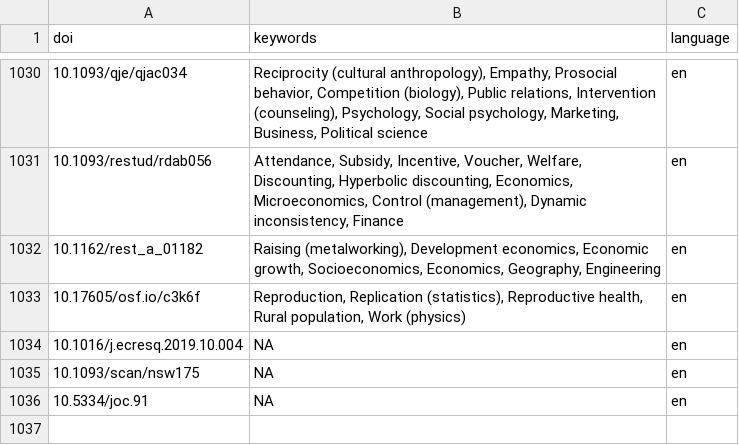
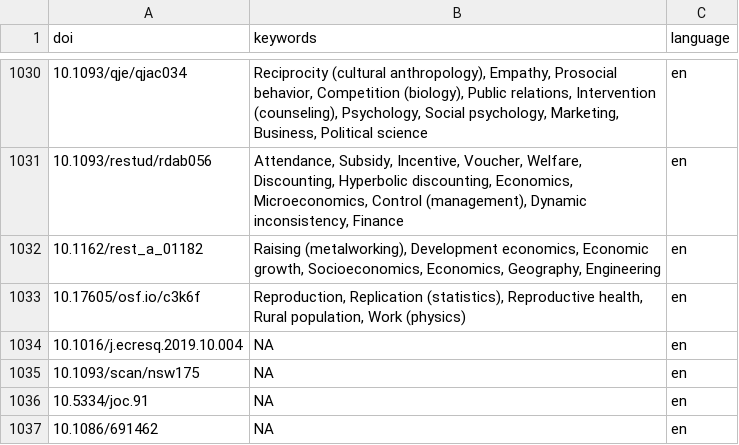
Before and after one commit to forrtproject/FReD-data, a CSV file: cache/openalex_keywords_language.csv, drawn as a sheet; only a part is shown, gaps mark what is left out.

```diff
--- a/cache/openalex_keywords_language.csv
+++ b/cache/openalex_keywords_language.csv
@@ -1036 +1036,2 @@ doi,keywords,language
 10.5334/joc.91,NA,en
+10.1086/691462,NA,en
```
Also changed, not shown: 2 other files.
